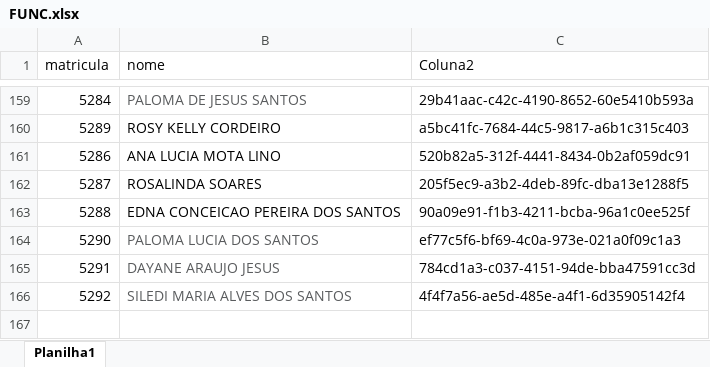
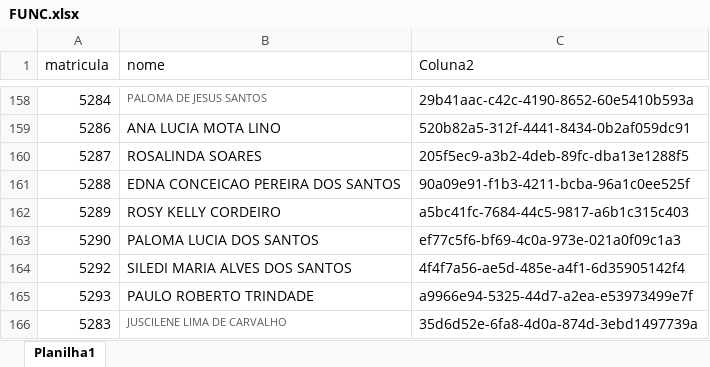
Before and after one commit to benediti/Enviar-Rateio-25, an Excel workbook: projeto/FUNC.xlsx, sheet Planilha1, drawn as a sheet; only a part is shown, gaps mark what is left out; values as stored, in another font and other column widths than the file's, no borders; removed rows and columns are numbered as before the commit, all else as after; the diff covers the shown part only; the diff names each change by its address in the sheet, - before the commit and + after, or states it on an @@ line.

Commit message:
Add files via upload
UPDATE

```diff
--- a/projeto/FUNC.xlsx (sheet Planilha1)
+++ b/projeto/FUNC.xlsx (sheet Planilha1)
@@ B158 text size: smaller @@
@@ row 160 moved to row 162: 5289 @@
-B163 text colour: #5A5C5E
+B163 text colour: black
-row 165: 5291 | DAYANE ARAUJO JESUS | 784cd1a3-c037-4151-94de-bba47591cc3d
-B164 text colour: #5A5C5E
+B164 text colour: black
+row 165: 5293 | PAULO ROBERTO TRINDADE | a9966e94-5325-44d7-a2ea-e53973499e7f
+row 166: 5283 | JUSCILENE LIMA DE CARVALHO | 35d6d52e-6fa8-4d0a-874d-3ebd1497739a
```
Also changed, not shown: 1 removed row and 149 moved rows elsewhere in this sheet.
